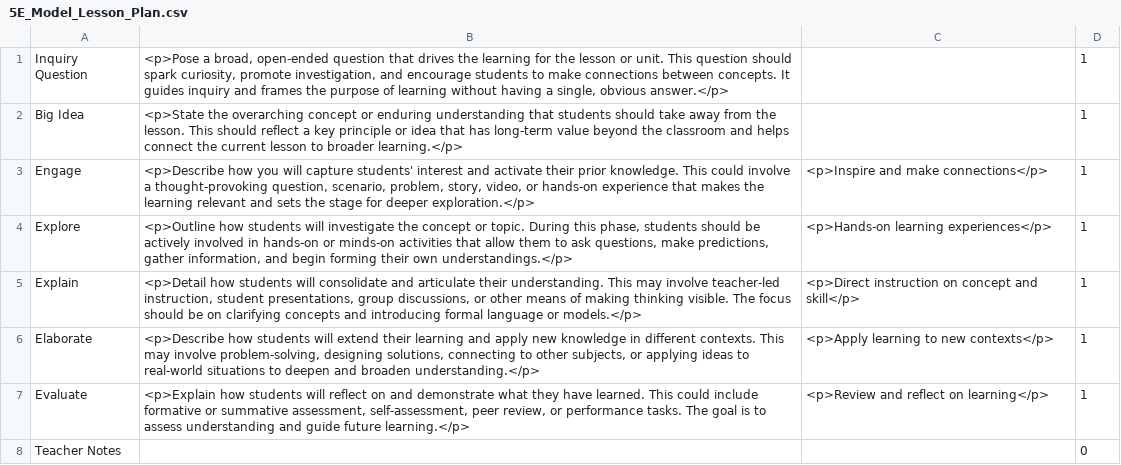
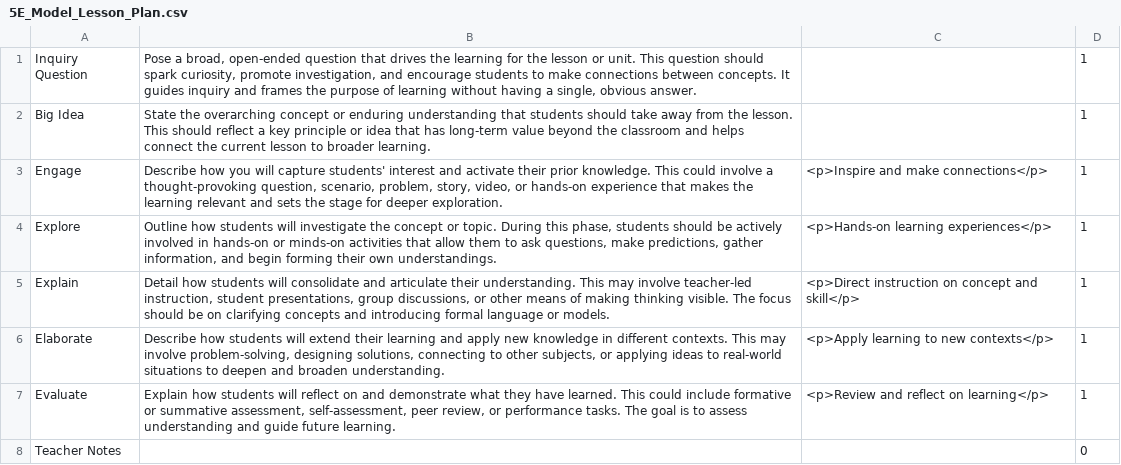
Before and after one commit to juliaattrevisan/schoolbox-api-docs, a CSV file: library/Schoolbox/Admin/LessonPlan/Template/Cli/5E_Model_Lesson_Plan.csv, drawn as a sheet.

Commit message:
Field Descriptions are plaintext [SA-19912]

```diff
--- a/library/Schoolbox/Admin/LessonPlan/Template/Cli/5E_Model_Lesson_Plan.csv
+++ b/library/Schoolbox/Admin/LessonPlan/Template/Cli/5E_Model_Lesson_Plan.csv
@@ -1,8 +1,8 @@
-Inquiry Question,"<p>Pose a broad, open-ended question that drives the learning for the lesson or unit. This question should spark curiosity, promote investigation, and encourage students to make connections between concepts. It guides inquiry and frames the purpose of learning without having a single, obvious answer.</p>",,1
-Big Idea,"<p>State the overarching concept or enduring understanding that students should take away from the lesson. This should reflect a key principle or idea that has long-term value beyond the classroom and helps connect the current lesson to broader learning.</p>",,1
-Engage,"<p>Describe how you will capture students' interest and activate their prior knowledge. This could involve a thought-provoking question, scenario, problem, story, video, or hands-on experience that makes the learning relevant and sets the stage for deeper exploration.</p>","<p>Inspire and make connections</p>",1
-Explore,"<p>Outline how students will investigate the concept or topic. During this phase, students should be actively involved in hands-on or minds-on activities that allow them to ask questions, make predictions, gather information, and begin forming their own understandings.</p>","<p>Hands-on learning experiences</p>",1
-Explain,"<p>Detail how students will consolidate and articulate their understanding. This may involve teacher-led instruction, student presentations, group discussions, or other means of making thinking visible. The focus should be on clarifying concepts and introducing formal language or models.</p>","<p>Direct instruction on concept and skill</p>",1
-Elaborate,"<p>Describe how students will extend their learning and apply new knowledge in different contexts. This may involve problem-solving, designing solutions, connecting to other subjects, or applying ideas to real-world situations to deepen and broaden understanding.</p>","<p>Apply learning to new contexts</p>",1
-Evaluate,"<p>Explain how students will reflect on and demonstrate what they have learned. This could include formative or summative assessment, self-assessment, peer review, or performance tasks. The goal is to assess understanding and guide future learning.</p>","<p>Review and reflect on learning</p>",1
+Inquiry Question,"Pose a broad, open-ended question that drives the learning for the lesson or unit. This question should spark curiosity, promote investigation, and encourage students to make connections between concepts. It guides inquiry and frames the purpose of learning without having a single, obvious answer.",,1
+Big Idea,"State the overarching concept or enduring understanding that students should take away from the lesson. This should reflect a key principle or idea that has long-term value beyond the classroom and helps connect the current lesson to broader learning.",,1
+Engage,"Describe how you will capture students' interest and activate their prior knowledge. This could involve a thought-provoking question, scenario, problem, story, video, or hands-on experience that makes the learning relevant and sets the stage for deeper exploration.","<p>Inspire and make connections</p>",1
+Explore,"Outline how students will investigate the concept or topic. During this phase, students should be actively involved in hands-on or minds-on activities that allow them to ask questions, make predictions, gather information, and begin forming their own understandings.","<p>Hands-on learning experiences</p>",1
+Explain,"Detail how students will consolidate and articulate their understanding. This may involve teacher-led instruction, student presentations, group discussions, or other means of making thinking visible. The focus should be on clarifying concepts and introducing formal language or models.","<p>Direct instruction on concept and skill</p>",1
+Elaborate,"Describe how students will extend their learning and apply new knowledge in different contexts. This may involve problem-solving, designing solutions, connecting to other subjects, or applying ideas to real-world situations to deepen and broaden understanding.","<p>Apply learning to new contexts</p>",1
+Evaluate,"Explain how students will reflect on and demonstrate what they have learned. This could include formative or summative assessment, self-assessment, peer review, or performance tasks. The goal is to assess understanding and guide future learning.","<p>Review and reflect on learning</p>",1
 Teacher Notes,,,0
```
